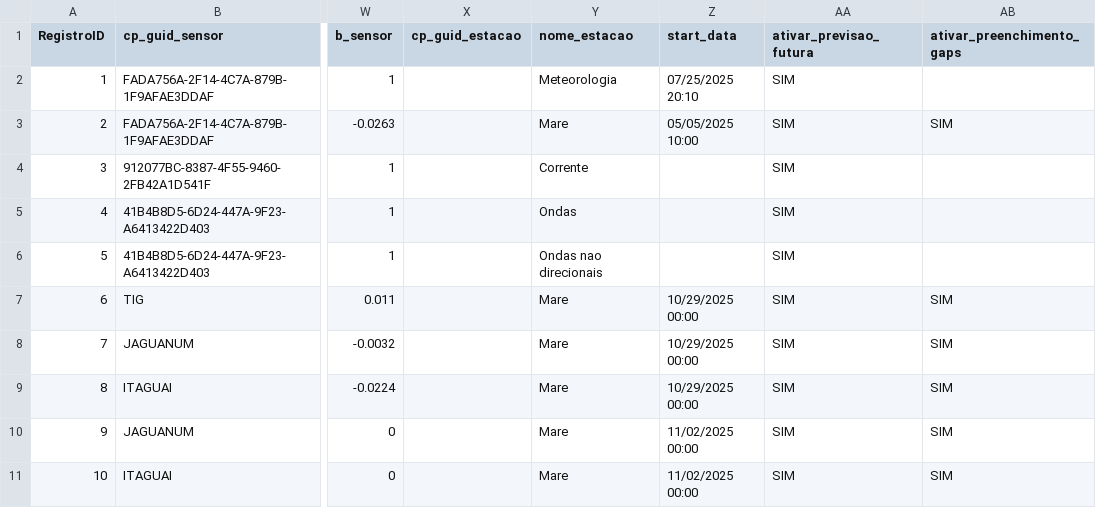
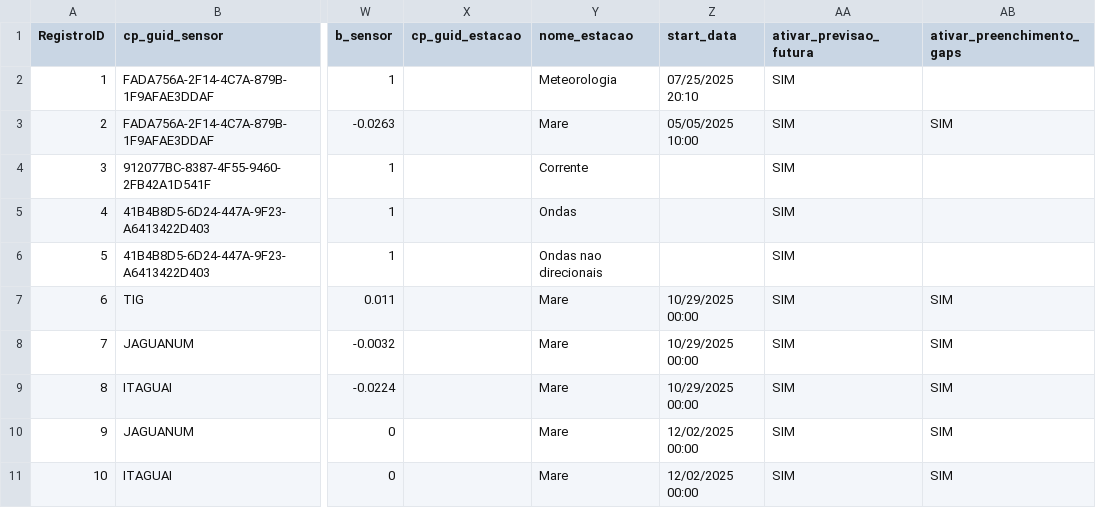
Before and after one commit to luiz00souza/visualizadoresgraficos, a CSV file: f_configSensores.csv, drawn as a sheet; only a part is shown, gaps mark what is left out; the diff names each change by its address in the sheet, - before the commit and + after, or states it on an @@ line.

Commit message:
Update f_configSensores.csv

```diff
--- a/f_configSensores.csv
+++ b/f_configSensores.csv
-Z10:Z11 (start_data): 11/02/2025 00:00
+Z10:Z11 (start_data): 12/02/2025 00:00
```
